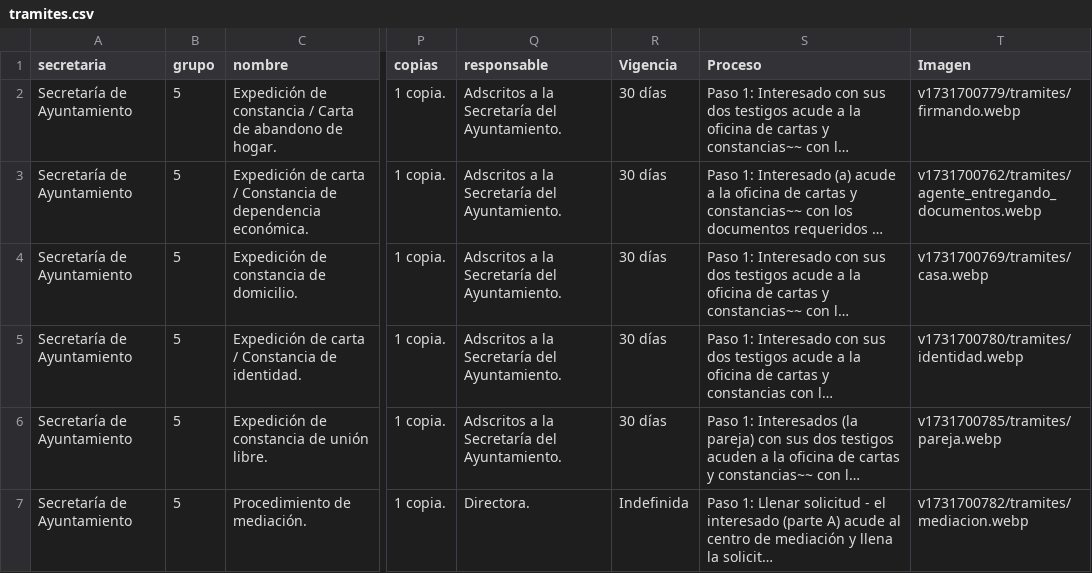
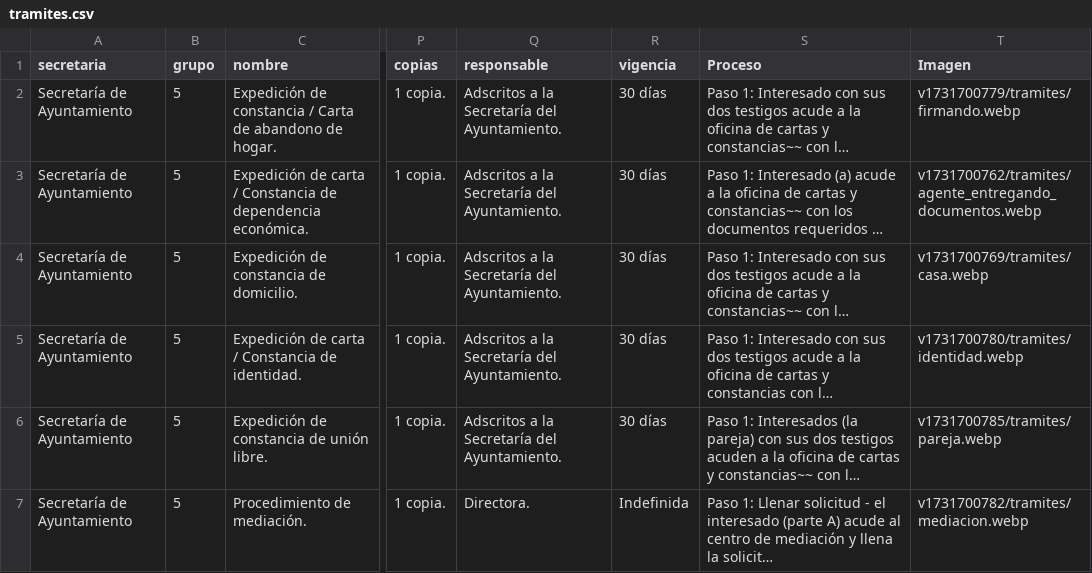
Before and after one commit to velverconsulting/soyjuarense-public, a CSV file: tramites.csv, drawn as a sheet; only a part is shown, gaps mark what is left out; long unchanged cells end in …; the diff names each change by its address in the sheet, - before the commit and + after, or states it on an @@ line.

Commit message:
Updated file with CSV data from Google Sheets on 2024-11-28T19:43:00.794Z

```diff
--- a/tramites.csv
+++ b/tramites.csv
-R1: Vigencia
+R1: vigencia
```
